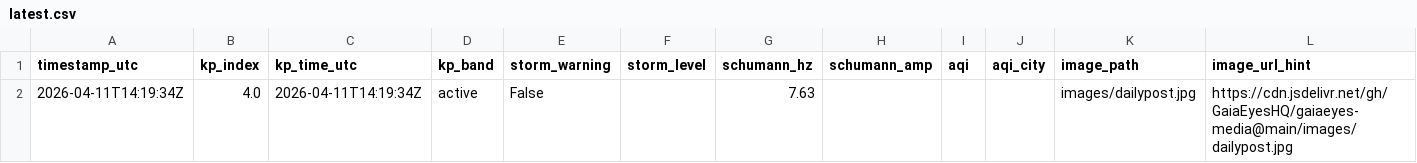
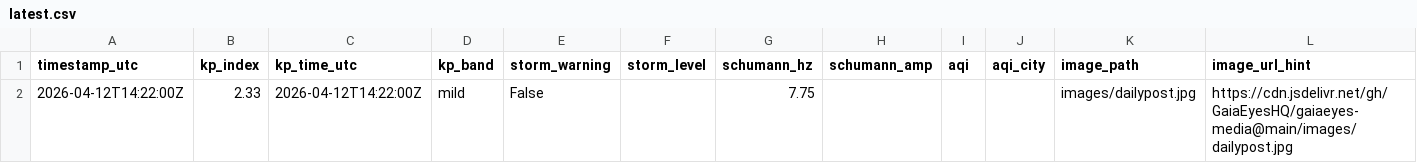
Before and after one commit to GaiaEyesHQ/gaiaeyes-media, a CSV file: data/latest.csv, drawn as a sheet; only a part is shown; removed rows and columns are numbered as before the commit, all else as after; rows hold the shown columns only; the diff names each change by its address in the sheet, - before the commit and + after, or states it on an @@ line.

```diff
--- a/data/latest.csv
+++ b/data/latest.csv
-row 2: 2026-04-11T14:19:34Z | 4.0 | 2026-04-11T14:19:34Z | active | False |  | 7.63 |  |  |  | images/dailypost.jpg | https://cdn.jsdelivr.net/gh/GaiaEyesHQ/gaiaeyes-media@main/images/dailypost.jpg
+row 2: 2026-04-12T14:22:00Z | 2.33 | 2026-04-12T14:22:00Z | mild | False |  | 7.75 |  |  |  | images/dailypost.jpg | https://cdn.jsdelivr.net/gh/GaiaEyesHQ/gaiaeyes-media@main/images/dailypost.jpg
```
Also changed, not shown: 1 other file.
